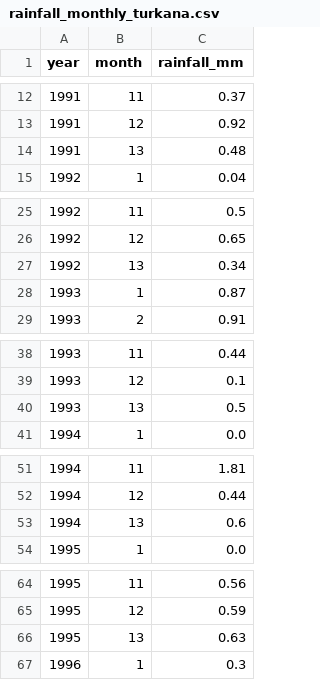
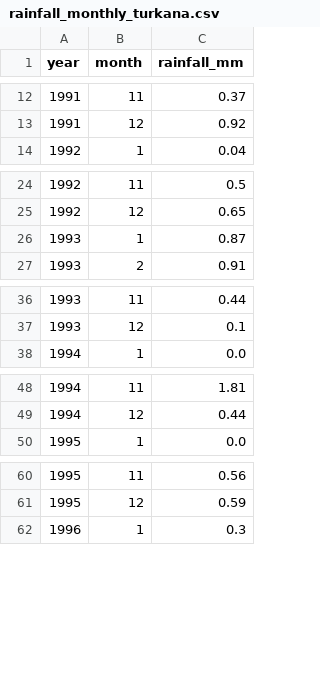
Before and after one commit to JessyWaweru/ACTUARIAL_RISK_MODEL, a CSV file: data/climate/rainfall_monthly_turkana.csv, drawn as a sheet; only a part is shown, gaps mark what is left out; the diff covers the shown part only; the diff names each change by its address in the sheet, - before the commit and + after, or states it on an @@ line.

```diff
--- a/data/climate/rainfall_monthly_turkana.csv
+++ b/data/climate/rainfall_monthly_turkana.csv
-row 14: 1991 | 13 | 0.48
-row 27: 1992 | 13 | 0.34
-row 40: 1993 | 13 | 0.5
-row 53: 1994 | 13 | 0.6
-row 66: 1995 | 13 | 0.63
```
Also changed, not shown: 28 removed rows elsewhere in this file, data/climate/rainfall_monthly_homabay.csv, data/climate/rainfall_monthly_westpokot.csv, 1 other file.
